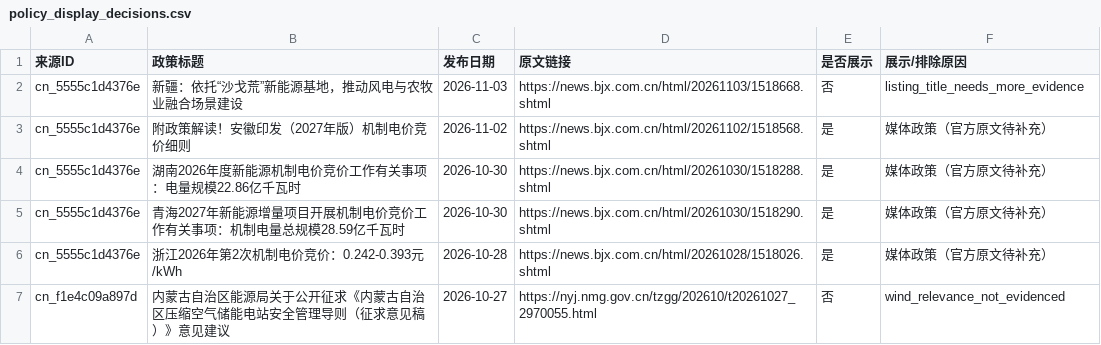
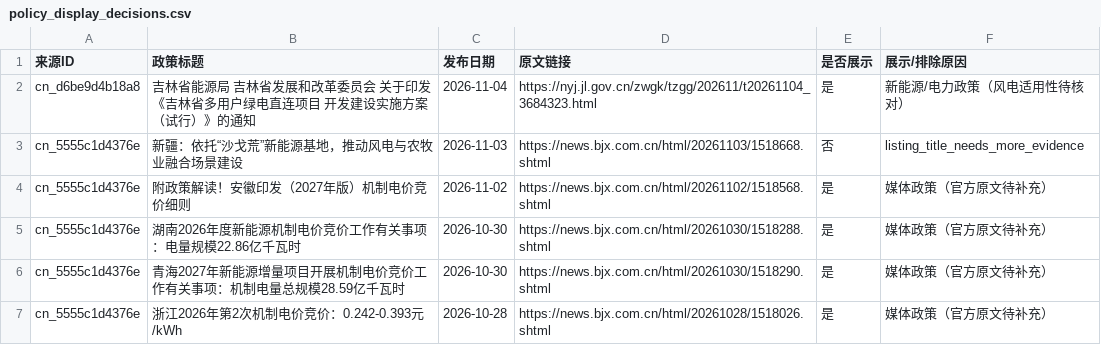
Before and after one commit to fengcy85/wind-policyV7, a CSV file: site/data/policy_display_decisions.csv, drawn as a sheet; only a part is shown; the shorter side is filled out with more unchanged rows; the diff names each change by its address in the sheet, - before the commit and + after, or states it on an @@ line.

```diff
--- a/site/data/policy_display_decisions.csv
+++ b/site/data/policy_display_decisions.csv
+row 2: cn_d6be9d4b18a8 | 吉林省能源局 吉林省发展和改革委员会 关于印发《吉林省多用户绿电直连项目 开发建设实施方案（试行）》的通知 | 2026-11-04 | https://nyj.jl.gov.cn/zwgk/tzgg/202611/t20261104_3684323.html | 是 | 新能源/电力政策（风电适用性待核对）
```
Also changed, not shown: site/data/policies.csv, site/data/policy_site_acceptance.csv, 16 other files.
